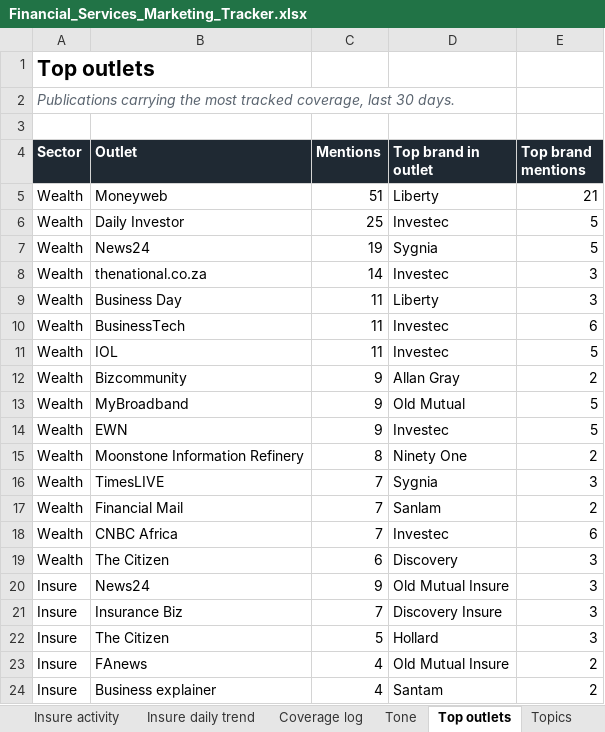
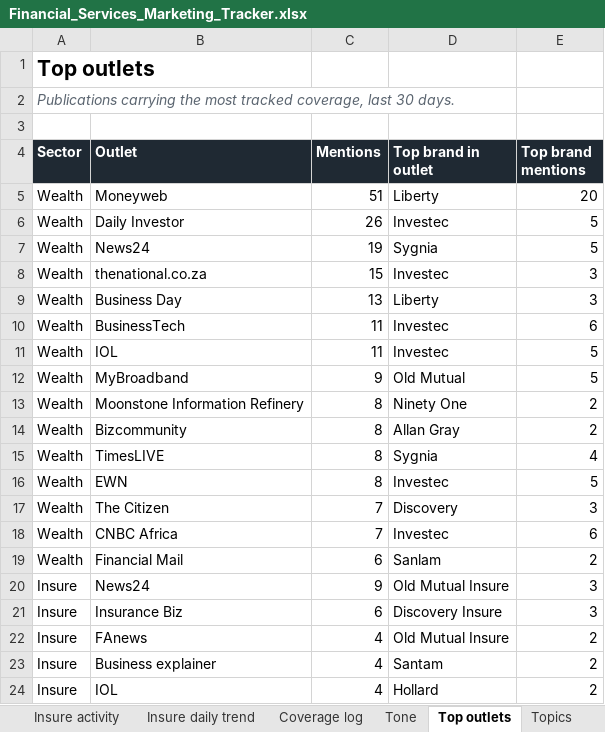
Before and after one commit to sheyaamh-bot/Financial-services-marketing-tracker, an Excel workbook: site/Financial_Services_Marketing_Tracker.xlsx, sheet Top outlets, drawn as a sheet; only a part is shown; the shorter side is filled out with more unchanged rows; values as stored, in another font and other column widths than the file's, no borders; removed rows and columns are numbered as before the commit, all else as after; the diff covers the shown part only; the diff names each change by its address in the sheet, - before the commit and + after, or states it on an @@ line.

```diff
--- a/site/Financial_Services_Marketing_Tracker.xlsx (sheet Top outlets)
+++ b/site/Financial_Services_Marketing_Tracker.xlsx (sheet Top outlets)
-E5 (Top brand mentions): 21
+E5 (Top brand mentions): 20
-C6 (Mentions): 25
+C6 (Mentions): 26
-C8 (Mentions): 14
+C8 (Mentions): 15
-C9 (Mentions): 11
+C9 (Mentions): 13
-row 12: Wealth | Bizcommunity | 9 | Allan Gray | 2
-row 14: Wealth | EWN | 9 | Investec | 5
+row 14: Wealth | Bizcommunity | 8 | Allan Gray | 2
-C15 (Mentions): 7
+C15 (Mentions): 8
-E15 (Top brand mentions): 3
+E15 (Top brand mentions): 4
+row 16: Wealth | EWN | 8 | Investec | 5
-B17 (Outlet): Financial Mail
+B17 (Outlet): The Citizen
-D17 (Top brand in outlet): Sanlam
+D17 (Top brand in outlet): Discovery
-E17 (Top brand mentions): 2
+E17 (Top brand mentions): 3
-B19 (Outlet): The Citizen
+B19 (Outlet): Financial Mail
-D19 (Top brand in outlet): Discovery
+D19 (Top brand in outlet): Sanlam
-E19 (Top brand mentions): 3
+E19 (Top brand mentions): 2
-C21 (Mentions): 7
+C21 (Mentions): 6
-row 22: Insure | The Citizen | 5 | Hollard | 3
```
Also changed, not shown: 2 added rows, 1 removed row and 2 edited cells elsewhere in this sheet, sheet Coverage log, sheet Wealth share of voice, sheet Wealth daily trend, sheet Insure share of voice, sheet Insure daily trend, sheet Topics, 5 more sheets, 5 other files.
